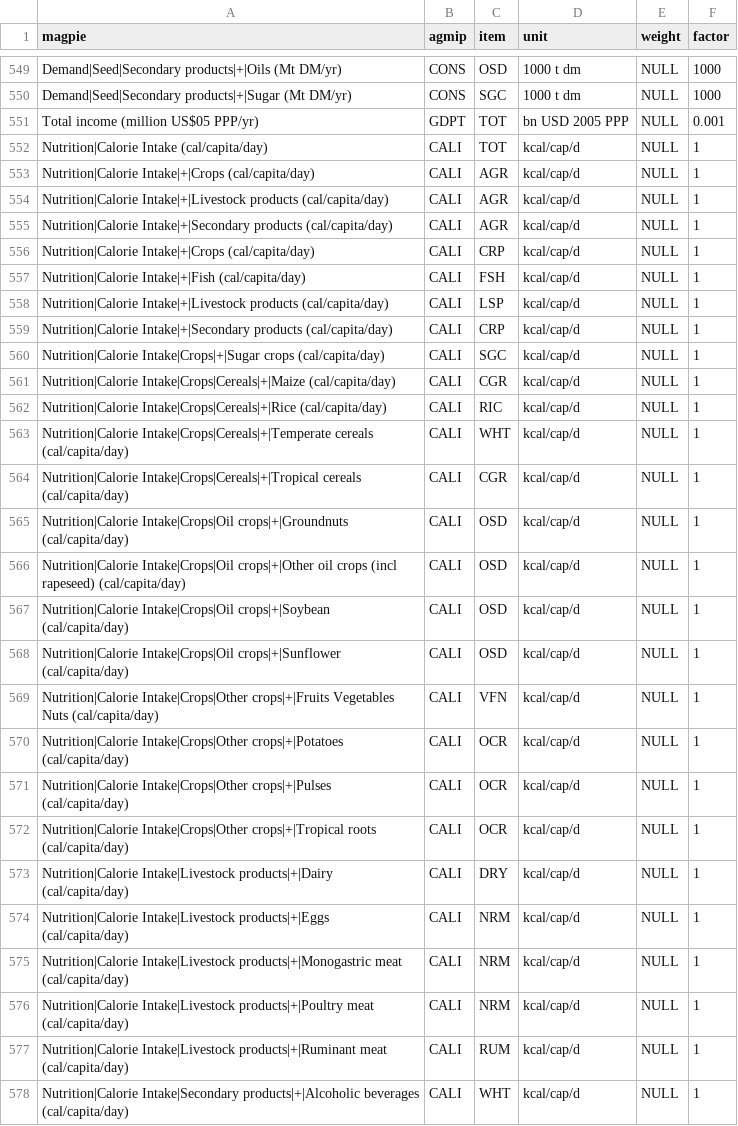
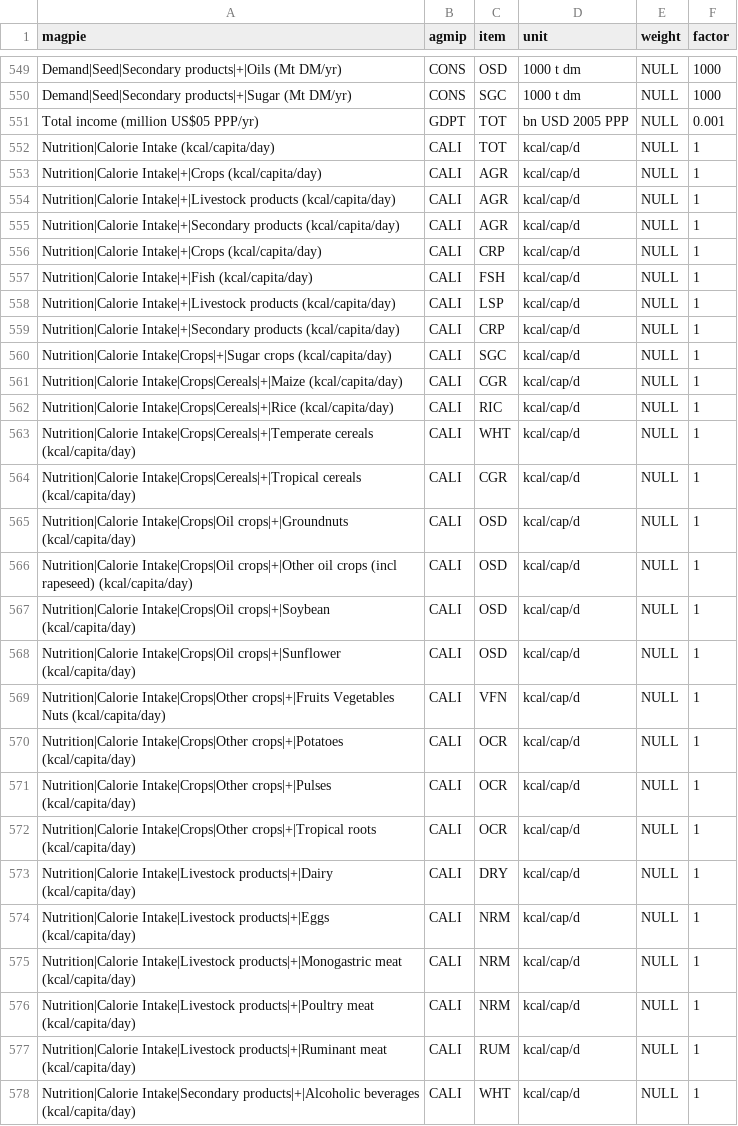
Before and after one commit to pik-piam/magpie4, a CSV file: inst/extdata/variablemappingAgMIP.csv, drawn as a sheet; only a part is shown, gaps mark what is left out; the diff covers the shown part only.

Commit message:
extdata revert

```diff
--- a/inst/extdata/variablemappingAgMIP.csv
+++ b/inst/extdata/variablemappingAgMIP.csv
@@ -551,28 +551,28 @@ Demand|Seed|Secondary products|+|Sugar (Mt DM/yr);CONS;SGC;1000 t dm;NULL;1000
 Total income (million US$05 PPP/yr);GDPT;TOT;bn USD 2005 PPP;NULL;0.001
-Nutrition|Calorie Intake (cal/capita/day);CALI;TOT;kcal/cap/d;NULL;1
-Nutrition|Calorie Intake|+|Crops (cal/capita/day);CALI;AGR;kcal/cap/d;NULL;1
-Nutrition|Calorie Intake|+|Livestock products (cal/capita/day);CALI;AGR;kcal/cap/d;NULL;1
-Nutrition|Calorie Intake|+|Secondary products (cal/capita/day);CALI;AGR;kcal/cap/d;NULL;1
-Nutrition|Calorie Intake|+|Crops (cal/capita/day);CALI;CRP;kcal/cap/d;NULL;1
-Nutrition|Calorie Intake|+|Fish (cal/capita/day);CALI;FSH;kcal/cap/d;NULL;1
-Nutrition|Calorie Intake|+|Livestock products (cal/capita/day);CALI;LSP;kcal/cap/d;NULL;1
-Nutrition|Calorie Intake|+|Secondary products (cal/capita/day);CALI;CRP;kcal/cap/d;NULL;1
-Nutrition|Calorie Intake|Crops|+|Sugar crops (cal/capita/day);CALI;SGC;kcal/cap/d;NULL;1
-Nutrition|Calorie Intake|Crops|Cereals|+|Maize (cal/capita/day);CALI;CGR;kcal/cap/d;NULL;1
-Nutrition|Calorie Intake|Crops|Cereals|+|Rice (cal/capita/day);CALI;RIC;kcal/cap/d;NULL;1
-Nutrition|Calorie Intake|Crops|Cereals|+|Temperate cereals (cal/capita/day);CALI;WHT;kcal/cap/d;NULL;1
-Nutrition|Calorie Intake|Crops|Cereals|+|Tropical cereals (cal/capita/day);CALI;CGR;kcal/cap/d;NULL;1
-Nutrition|Calorie Intake|Crops|Oil crops|+|Groundnuts (cal/capita/day);CALI;OSD;kcal/cap/d;NULL;1
-Nutrition|Calorie Intake|Crops|Oil crops|+|Other oil crops (incl rapeseed) (cal/capita/day);CALI;OSD;kcal/cap/d;NULL;1
-Nutrition|Calorie Intake|Crops|Oil crops|+|Soybean (cal/capita/day);CALI;OSD;kcal/cap/d;NULL;1
-Nutrition|Calorie Intake|Crops|Oil crops|+|Sunflower (cal/capita/day);CALI;OSD;kcal/cap/d;NULL;1
-Nutrition|Calorie Intake|Crops|Other crops|+|Fruits Vegetables Nuts (cal/capita/day);CALI;VFN;kcal/cap/d;NULL;1
-Nutrition|Calorie Intake|Crops|Other crops|+|Potatoes (cal/capita/day);CALI;OCR;kcal/cap/d;NULL;1
-Nutrition|Calorie Intake|Crops|Other crops|+|Pulses (cal/capita/day);CALI;OCR;kcal/cap/d;NULL;1
-Nutrition|Calorie Intake|Crops|Other crops|+|Tropical roots (cal/capita/day);CALI;OCR;kcal/cap/d;NULL;1
-Nutrition|Calorie Intake|Livestock products|+|Dairy (cal/capita/day);CALI;DRY;kcal/cap/d;NULL;1
-Nutrition|Calorie Intake|Livestock products|+|Eggs (cal/capita/day);CALI;NRM;kcal/cap/d;NULL;1
-Nutrition|Calorie Intake|Livestock products|+|Monogastric meat (cal/capita/day);CALI;NRM;kcal/cap/d;NULL;1
-Nutrition|Calorie Intake|Livestock products|+|Poultry meat (cal/capita/day);CALI;NRM;kcal/cap/d;NULL;1
-Nutrition|Calorie Intake|Livestock products|+|Ruminant meat (cal/capita/day);CALI;RUM;kcal/cap/d;NULL;1
-Nutrition|Calorie Intake|Secondary products|+|Alcoholic beverages (cal/capita/day);CALI;WHT;kcal/cap/d;NULL;1
+Nutrition|Calorie Intake (kcal/capita/day);CALI;TOT;kcal/cap/d;NULL;1
+Nutrition|Calorie Intake|+|Crops (kcal/capita/day);CALI;AGR;kcal/cap/d;NULL;1
+Nutrition|Calorie Intake|+|Livestock products (kcal/capita/day);CALI;AGR;kcal/cap/d;NULL;1
+Nutrition|Calorie Intake|+|Secondary products (kcal/capita/day);CALI;AGR;kcal/cap/d;NULL;1
+Nutrition|Calorie Intake|+|Crops (kcal/capita/day);CALI;CRP;kcal/cap/d;NULL;1
+Nutrition|Calorie Intake|+|Fish (kcal/capita/day);CALI;FSH;kcal/cap/d;NULL;1
+Nutrition|Calorie Intake|+|Livestock products (kcal/capita/day);CALI;LSP;kcal/cap/d;NULL;1
+Nutrition|Calorie Intake|+|Secondary products (kcal/capita/day);CALI;CRP;kcal/cap/d;NULL;1
+Nutrition|Calorie Intake|Crops|+|Sugar crops (kcal/capita/day);CALI;SGC;kcal/cap/d;NULL;1
+Nutrition|Calorie Intake|Crops|Cereals|+|Maize (kcal/capita/day);CALI;CGR;kcal/cap/d;NULL;1
+Nutrition|Calorie Intake|Crops|Cereals|+|Rice (kcal/capita/day);CALI;RIC;kcal/cap/d;NULL;1
+Nutrition|Calorie Intake|Crops|Cereals|+|Temperate cereals (kcal/capita/day);CALI;WHT;kcal/cap/d;NULL;1
+Nutrition|Calorie Intake|Crops|Cereals|+|Tropical cereals (kcal/capita/day);CALI;CGR;kcal/cap/d;NULL;1
+Nutrition|Calorie Intake|Crops|Oil crops|+|Groundnuts (kcal/capita/day);CALI;OSD;kcal/cap/d;NULL;1
+Nutrition|Calorie Intake|Crops|Oil crops|+|Other oil crops (incl rapeseed) (kcal/capita/day);CALI;OSD;kcal/cap/d;NULL;1
+Nutrition|Calorie Intake|Crops|Oil crops|+|Soybean (kcal/capita/day);CALI;OSD;kcal/cap/d;NULL;1
+Nutrition|Calorie Intake|Crops|Oil crops|+|Sunflower (kcal/capita/day);CALI;OSD;kcal/cap/d;NULL;1
+Nutrition|Calorie Intake|Crops|Other crops|+|Fruits Vegetables Nuts (kcal/capita/day);CALI;VFN;kcal/cap/d;NULL;1
+Nutrition|Calorie Intake|Crops|Other crops|+|Potatoes (kcal/capita/day);CALI;OCR;kcal/cap/d;NULL;1
+Nutrition|Calorie Intake|Crops|Other crops|+|Pulses (kcal/capita/day);CALI;OCR;kcal/cap/d;NULL;1
+Nutrition|Calorie Intake|Crops|Other crops|+|Tropical roots (kcal/capita/day);CALI;OCR;kcal/cap/d;NULL;1
+Nutrition|Calorie Intake|Livestock products|+|Dairy (kcal/capita/day);CALI;DRY;kcal/cap/d;NULL;1
+Nutrition|Calorie Intake|Livestock products|+|Eggs (kcal/capita/day);CALI;NRM;kcal/cap/d;NULL;1
+Nutrition|Calorie Intake|Livestock products|+|Monogastric meat (kcal/capita/day);CALI;NRM;kcal/cap/d;NULL;1
+Nutrition|Calorie Intake|Livestock products|+|Poultry meat (kcal/capita/day);CALI;NRM;kcal/cap/d;NULL;1
+Nutrition|Calorie Intake|Livestock products|+|Ruminant meat (kcal/capita/day);CALI;RUM;kcal/cap/d;NULL;1
+Nutrition|Calorie Intake|Secondary products|+|Alcoholic beverages (kcal/capita/day);CALI;WHT;kcal/cap/d;NULL;1
```
Also changed, not shown: 35 edited cells elsewhere in this file, inst/extdata/variablemappingBEST.csv, 4 other files.
